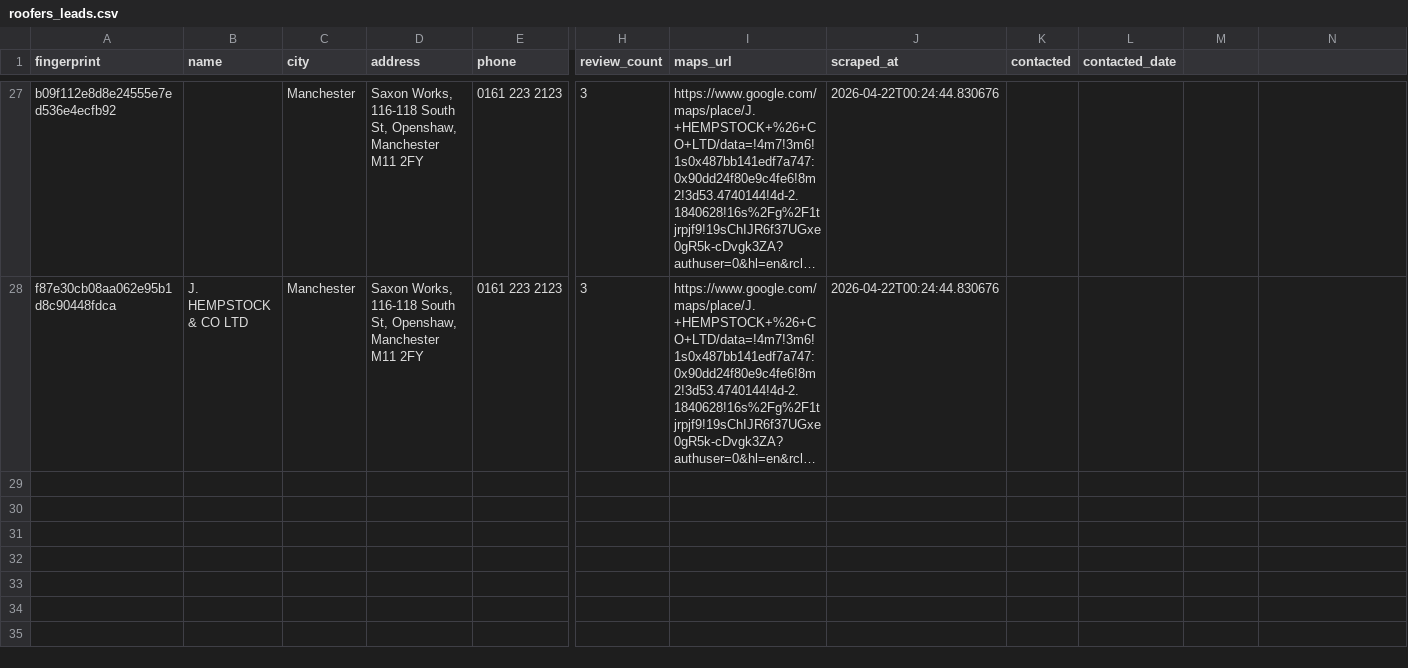
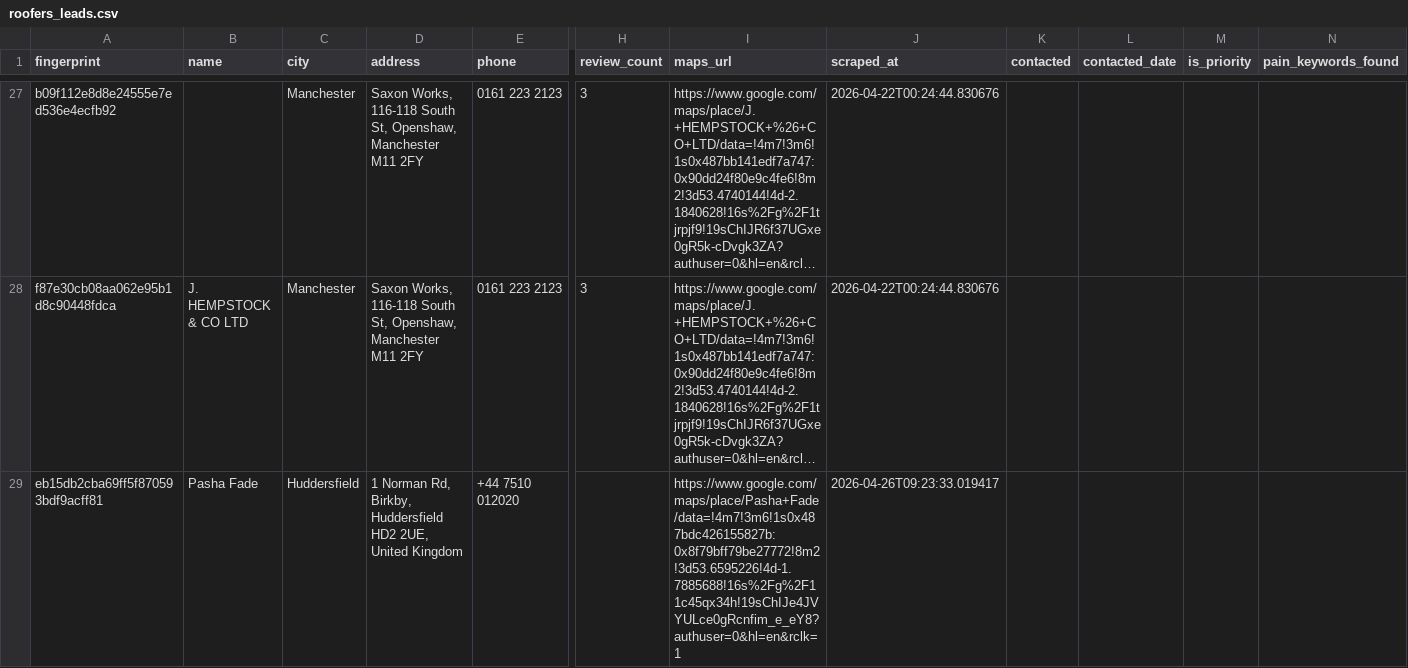
Before and after one commit to zaid5678/gmaps-lead-finder, a CSV file: output/roofers_leads.csv, drawn as a sheet; only a part is shown, gaps mark what is left out; long unchanged cells end in …; rows hold the shown columns only; the diff names each change by its address in the sheet, - before the commit and + after, or states it on an @@ line.

Commit message:
Add Pasha Fade to leads CSV and README

```diff
--- a/output/roofers_leads.csv
+++ b/output/roofers_leads.csv
-M1: (empty)
+M1: is_priority
-N1: (empty)
+N1: pain_keywords_found
+row 29: eb15db2cba69ff5f870593bdf9acff81 | Pasha Fade | Huddersfield | 1 Norman Rd, Birkby, Huddersfield HD2 2UE, United Kingdom | +44 7510 012020 |  | https://www.google.com/maps/place/Pasha+Fade/data=!4m7!3m6!1s0x487bdc426155827b:0x8f79bff79be27772!8m2!3d53.6595226!4d-1.7885688!16s%2Fg%2F11c45qx34h!19sChIJe4JVYULce0gRcnfim_e_eY8?authuser=0&hl=en&rclk=1 | 2026-04-26T09:23:33.019417
```
Also changed, not shown: 1 other file.
